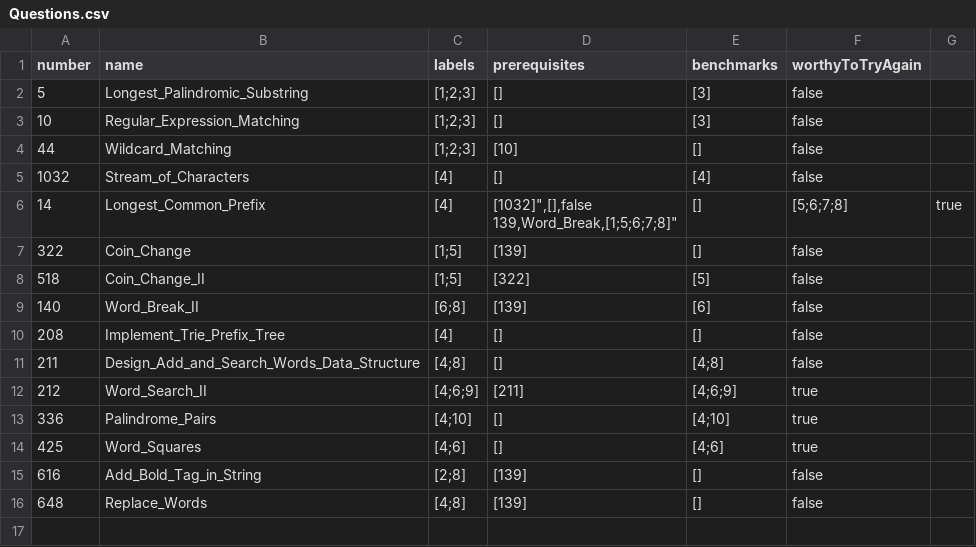
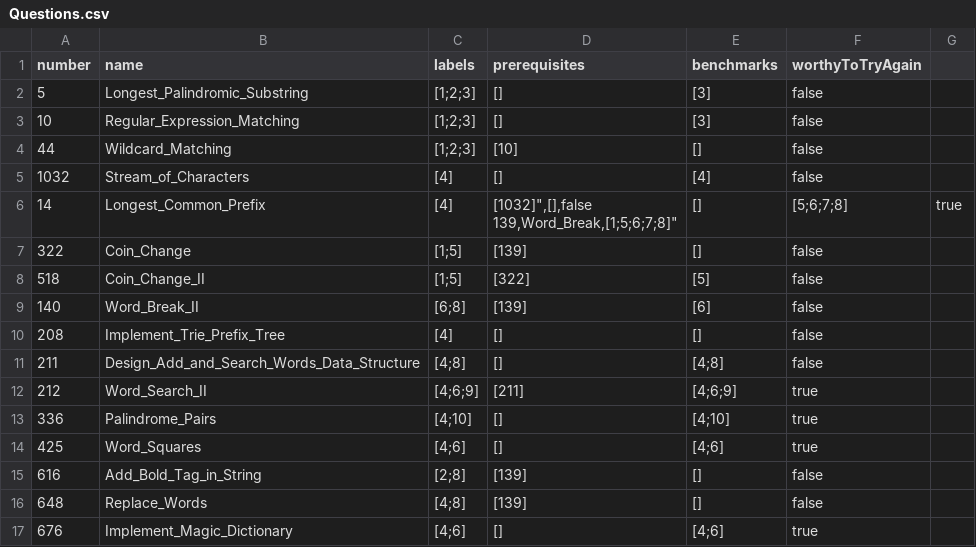
Before and after one commit to liushuyu6666/Algorithm_Leetcode_Java, a CSV file: src/_Summary_/Questions.csv, drawn as a sheet.

Commit message:
add implement magic dictionary

```diff
--- a/src/_Summary_/Questions.csv
+++ b/src/_Summary_/Questions.csv
@@ -17 +17,2 @@ number,name,labels,prerequisites,benchmarks,worthyToTryAgain
 648,Replace_Words,[4;8],[139],[],false
+676,Implement_Magic_Dictionary,[4;6],[],[4;6],true
```
Also changed, not shown: 3 other files.
